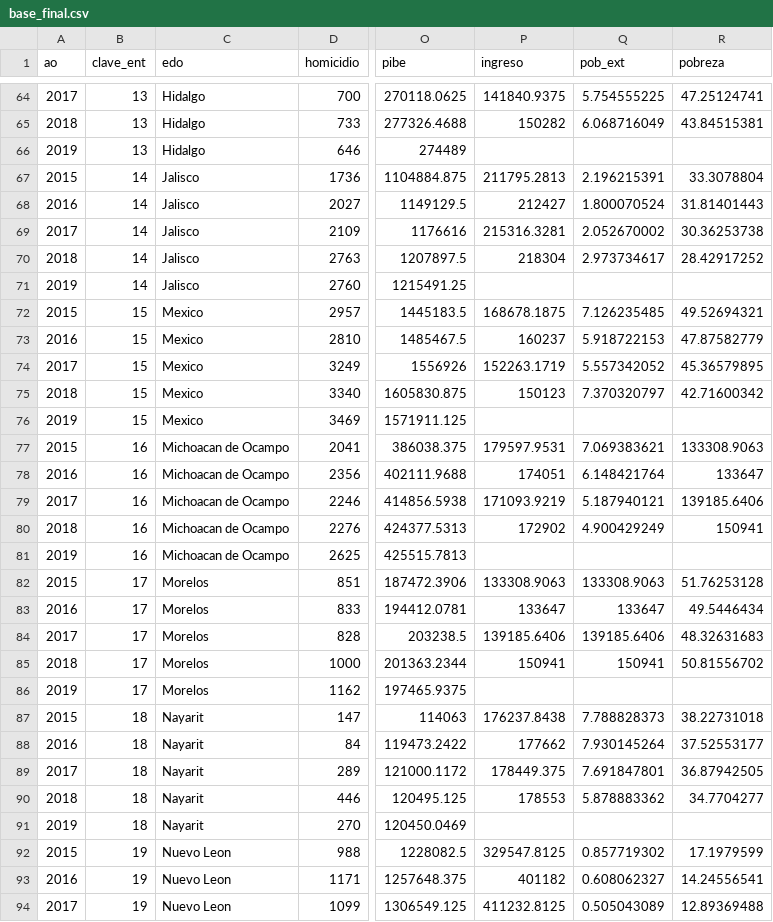
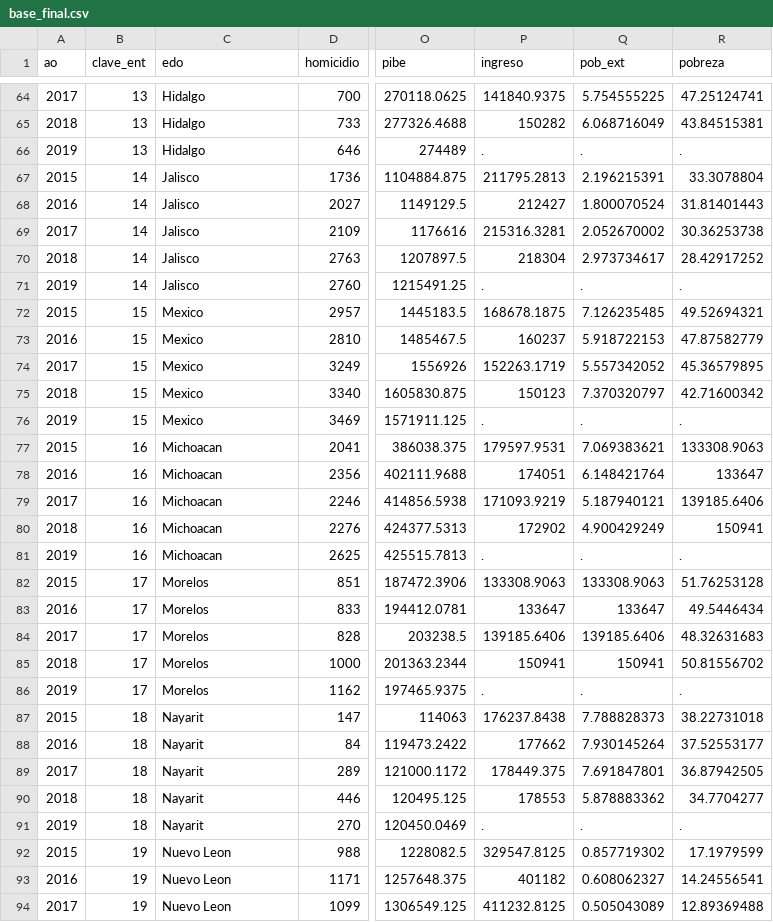
Before and after one commit to prope-2020-gh-classroom/practica-final-por-equipos-verano-2020-itam-JSOHE, a CSV file: base_final.csv, drawn as a sheet; only a part is shown, gaps mark what is left out; the diff covers the shown part only; the diff names each change by its address in the sheet, - before the commit and + after, or states it on an @@ line.

```diff
--- a/base_final.csv
+++ b/base_final.csv
-P66 (ingreso): (empty)
+P66 (ingreso): .
-Q66 (pob_ext): (empty)
+Q66 (pob_ext): .
-R66 (pobreza): (empty)
+R66 (pobreza): .
-P71 (ingreso): (empty)
+P71 (ingreso): .
-Q71 (pob_ext): (empty)
+Q71 (pob_ext): .
-R71 (pobreza): (empty)
+R71 (pobreza): .
-P76 (ingreso): (empty)
+P76 (ingreso): .
-Q76 (pob_ext): (empty)
+Q76 (pob_ext): .
-R76 (pobreza): (empty)
+R76 (pobreza): .
-C77:C81 (edo): Michoacan de Ocampo
+C77:C81 (edo): Michoacan
-P81 (ingreso): (empty)
+P81 (ingreso): .
-Q81 (pob_ext): (empty)
+Q81 (pob_ext): .
-R81 (pobreza): (empty)
+R81 (pobreza): .
-P86 (ingreso): (empty)
+P86 (ingreso): .
-Q86 (pob_ext): (empty)
+Q86 (pob_ext): .
-R86 (pobreza): (empty)
+R86 (pobreza): .
-P91 (ingreso): (empty)
+P91 (ingreso): .
-Q91 (pob_ext): (empty)
+Q91 (pob_ext): .
-R91 (pobreza): (empty)
+R91 (pobreza): .
```
Also changed, not shown: 88 edited cells elsewhere in this file.
